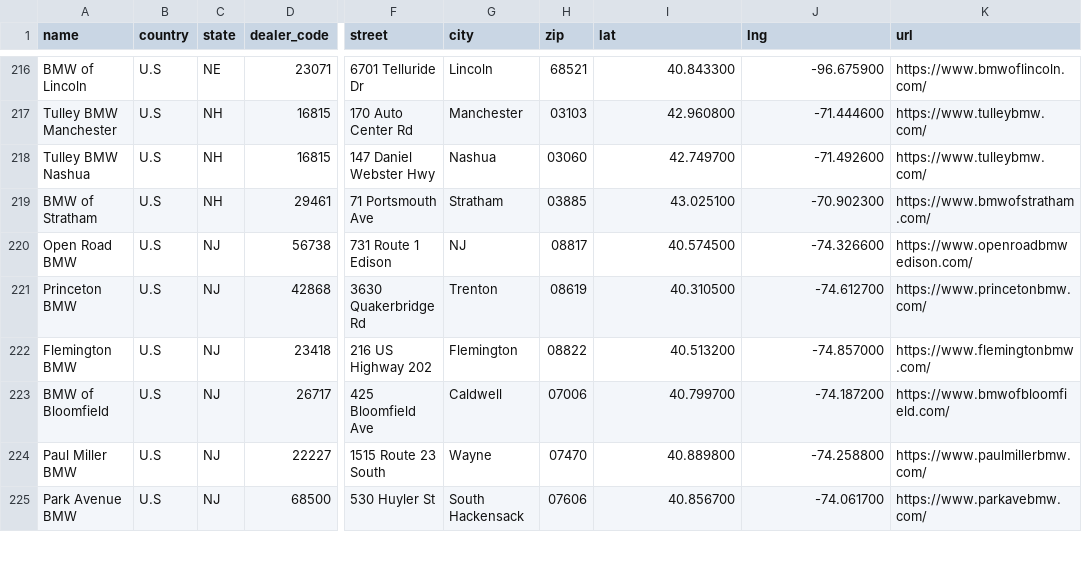
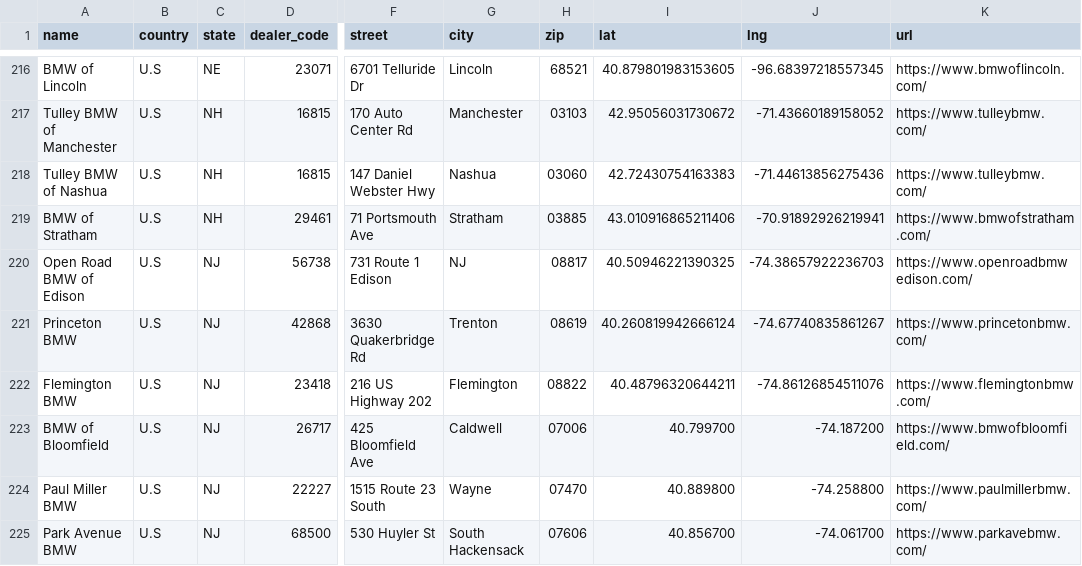
Before and after one commit to Sman19/DEALER-MAP, a CSV file: bmw_dealers.csv, drawn as a sheet; only a part is shown, gaps mark what is left out; the diff covers the shown part only; the diff names each change by its address in the sheet, - before the commit and + after, or states it on an @@ line.

```diff
--- a/bmw_dealers.csv
+++ b/bmw_dealers.csv
-I216 (lat): 40.843300
+I216 (lat): 40.879801983153605
-J216 (lng): -96.675900
+J216 (lng): -96.68397218557345
-A217 (name): Tulley BMW Manchester
+A217 (name): Tulley BMW of Manchester
-I217 (lat): 42.960800
+I217 (lat): 42.95056031730672
-J217 (lng): -71.444600
+J217 (lng): -71.43660189158052
-A218 (name): Tulley BMW Nashua
+A218 (name): Tulley BMW of Nashua
-I218 (lat): 42.749700
+I218 (lat): 42.72430754163383
-J218 (lng): -71.492600
+J218 (lng): -71.44613856275436
-I219 (lat): 43.025100
+I219 (lat): 43.010916865211406
-J219 (lng): -70.902300
+J219 (lng): -70.91892926219941
-A220 (name): Open Road BMW
+A220 (name): Open Road BMW of Edison
-I220 (lat): 40.574500
+I220 (lat): 40.50946221390325
-J220 (lng): -74.326600
+J220 (lng): -74.38657922236703
-I221 (lat): 40.310500
+I221 (lat): 40.260819942666124
-J221 (lng): -74.612700
+J221 (lng): -74.67740835861267
-I222 (lat): 40.513200
+I222 (lat): 40.48796320644211
-J222 (lng): -74.857000
+J222 (lng): -74.86126854511076
```
Also changed, not shown: 32 edited cells elsewhere in this file.
